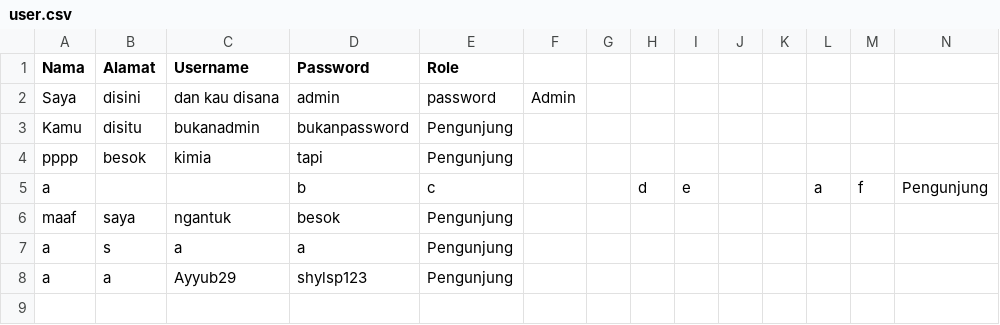
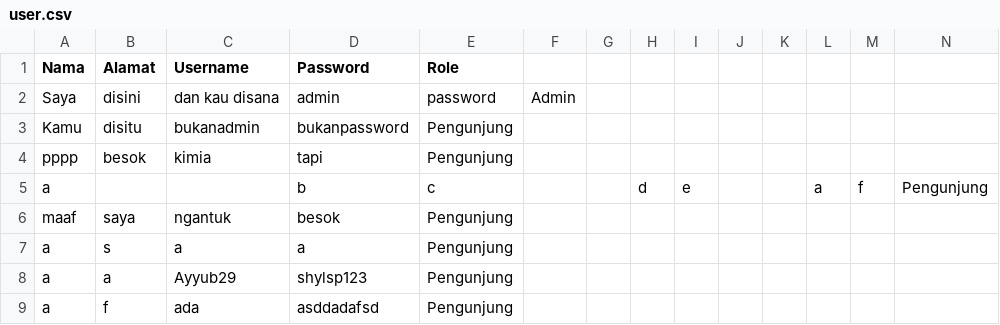
Before and after one commit to littlemight/TUBEZZZ, a CSV file: user.csv, drawn as a sheet; the diff names each change by its address in the sheet, - before the commit and + after, or states it on an @@ line.

```diff
--- a/user.csv
+++ b/user.csv
+row 9: a | f | ada | asddadafsd | Pengunjung
```
Also changed, not shown: 4 other files.
